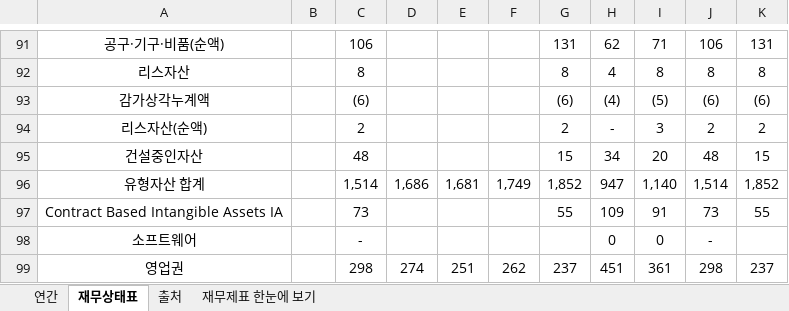
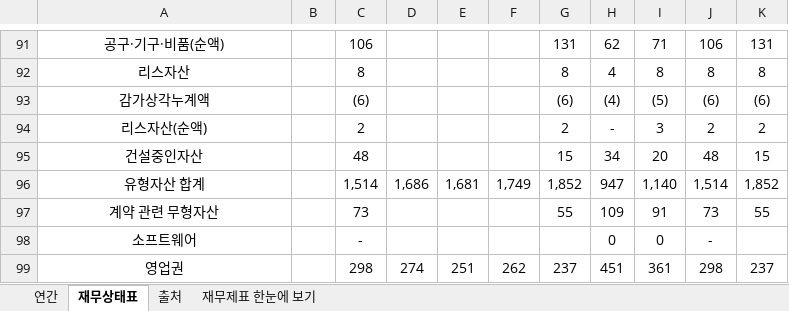
Before and after one commit to minwook1011/earnings-screener, an Excel workbook: docs/data/jp/xlsx/245A.xlsx, sheet 재무상태표, drawn as a sheet; only a part is shown, gaps mark what is left out; values as stored, in another font and other column widths than the file's, no borders; conditional formats not drawn; the diff names each change by its address in the sheet, - before the commit and + after, or states it on an @@ line.

```diff
--- a/docs/data/jp/xlsx/245A.xlsx (sheet 재무상태표)
+++ b/docs/data/jp/xlsx/245A.xlsx (sheet 재무상태표)
-A97: Contract Based Intangible Assets IA
+A97: 계약 관련 무형자산
```
Also changed, not shown: sheet 연간, 3 other files.
